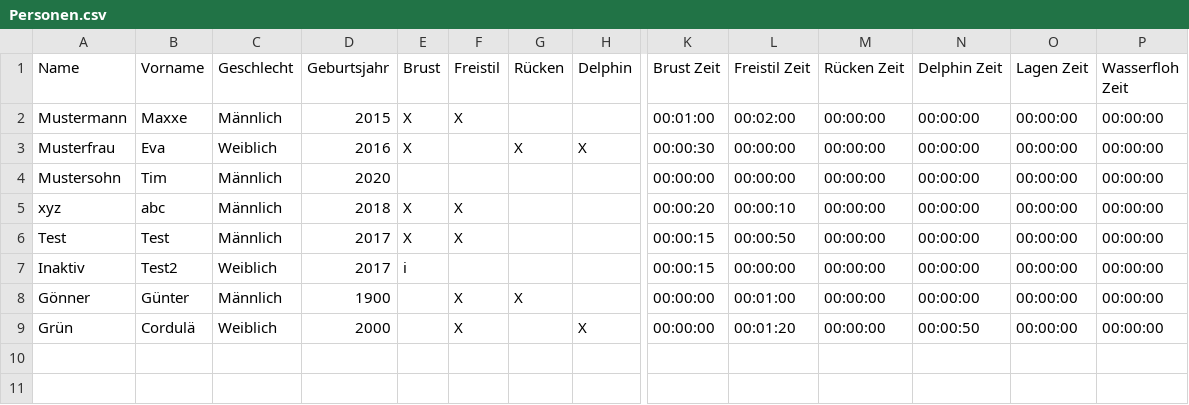
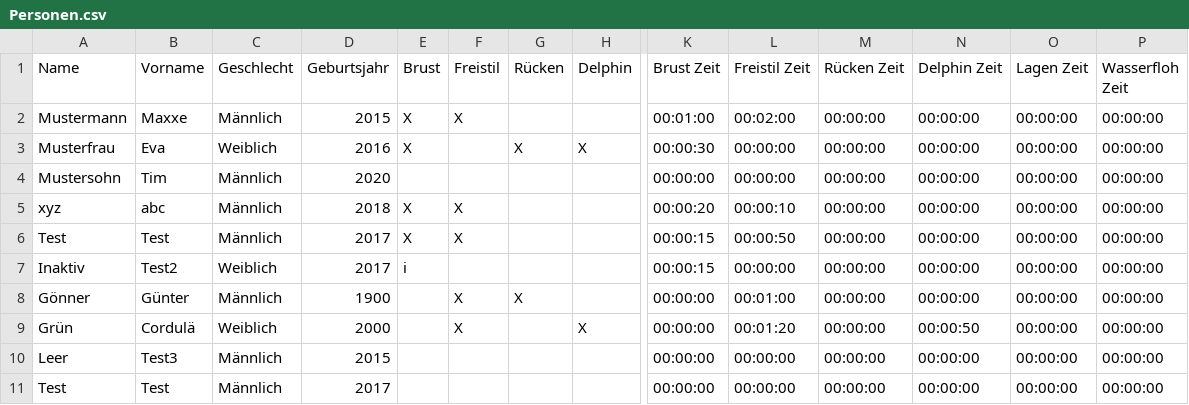
Before and after one commit to M1S2/Vereinsmeisterschaften, a CSV file: ExampleWorkspace/Personen.csv, drawn as a sheet; only a part is shown, gaps mark what is left out; rows hold the shown columns only; the diff names each change by its address in the sheet, - before the commit and + after, or states it on an @@ line.

Commit message:
Added warning for empty person (without assigned starts) to PeoplePage, reworked duplicate person detection and display

```diff
--- a/ExampleWorkspace/Personen.csv
+++ b/ExampleWorkspace/Personen.csv
+row 10: Leer | Test3 | Männlich | 2015 |  |  |  |  | 00:00:00 | 00:00:00 | 00:00:00 | 00:00:00 | 00:00:00 | 00:00:00
+row 11: Test | Test | Männlich | 2017 |  |  |  |  | 00:00:00 | 00:00:00 | 00:00:00 | 00:00:00 | 00:00:00 | 00:00:00
```
Also changed, not shown: 16 other files.
